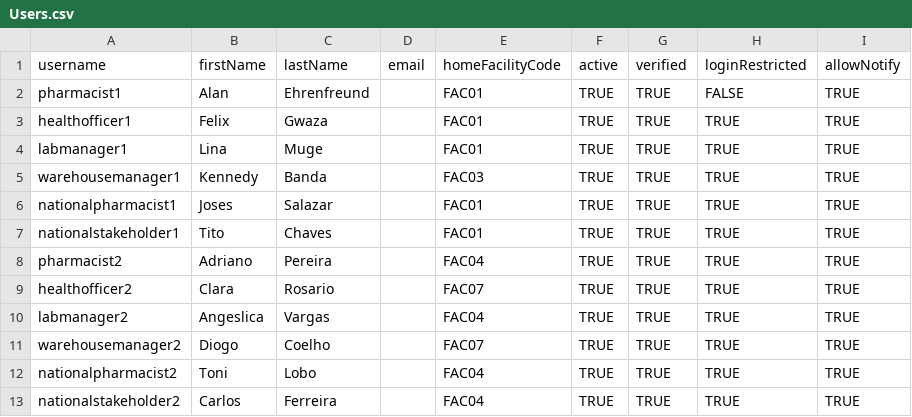
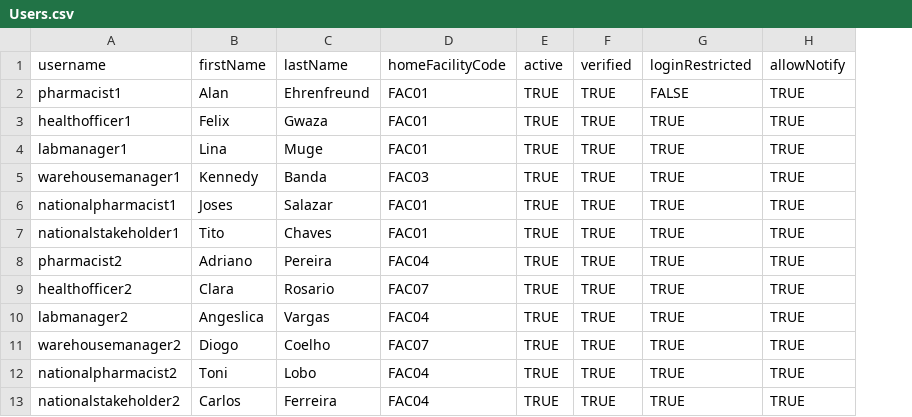
Before and after one commit to OpenLMIS-COVID/covid-configuration, a CSV file: demo-data/Users.csv, drawn as a sheet; only a part is shown; the diff names each change by its address in the sheet, - before the commit and + after, or states it on an @@ line.

Commit message:
COV-84: Set-up dummy emails for demo users

```diff
--- a/demo-data/Users.csv
+++ b/demo-data/Users.csv
-column D (email), empty
```
Also changed, not shown: demo-data/UserContactDetails.csv, mappings/UserContactDetails_mapping.csv, 4 other files.
